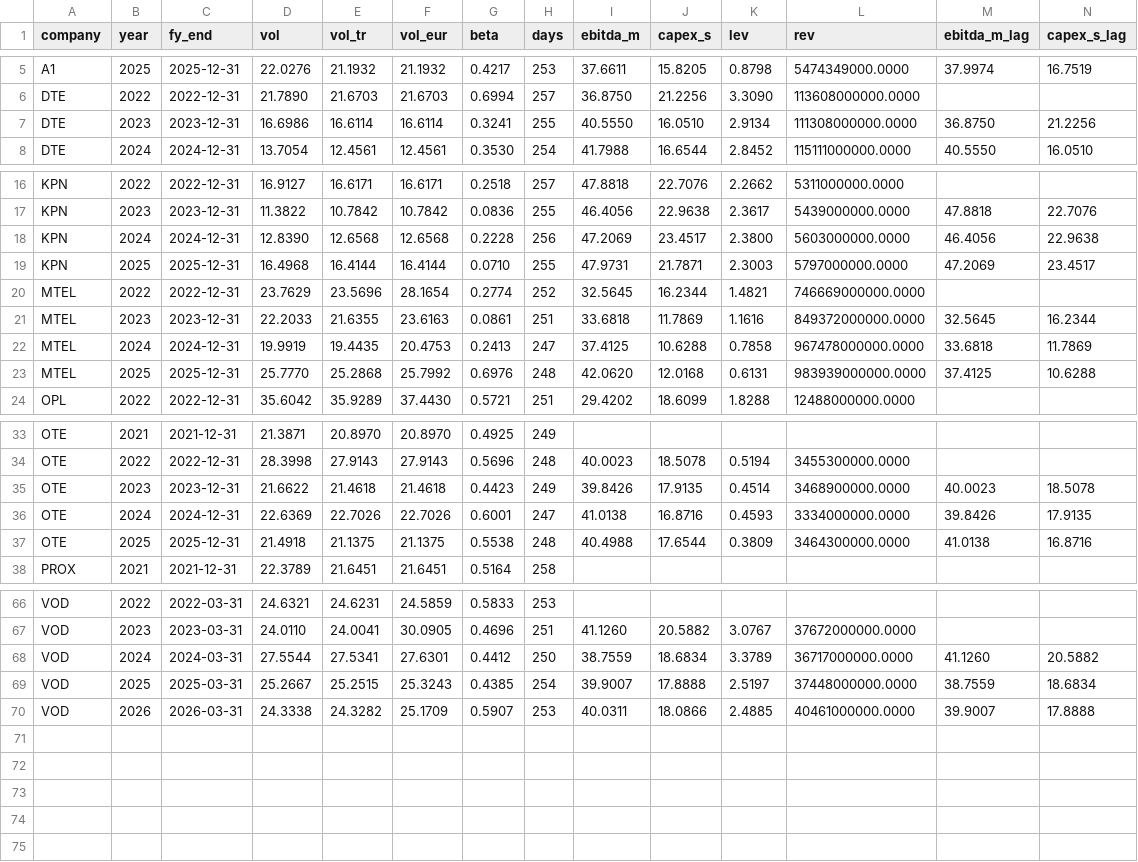
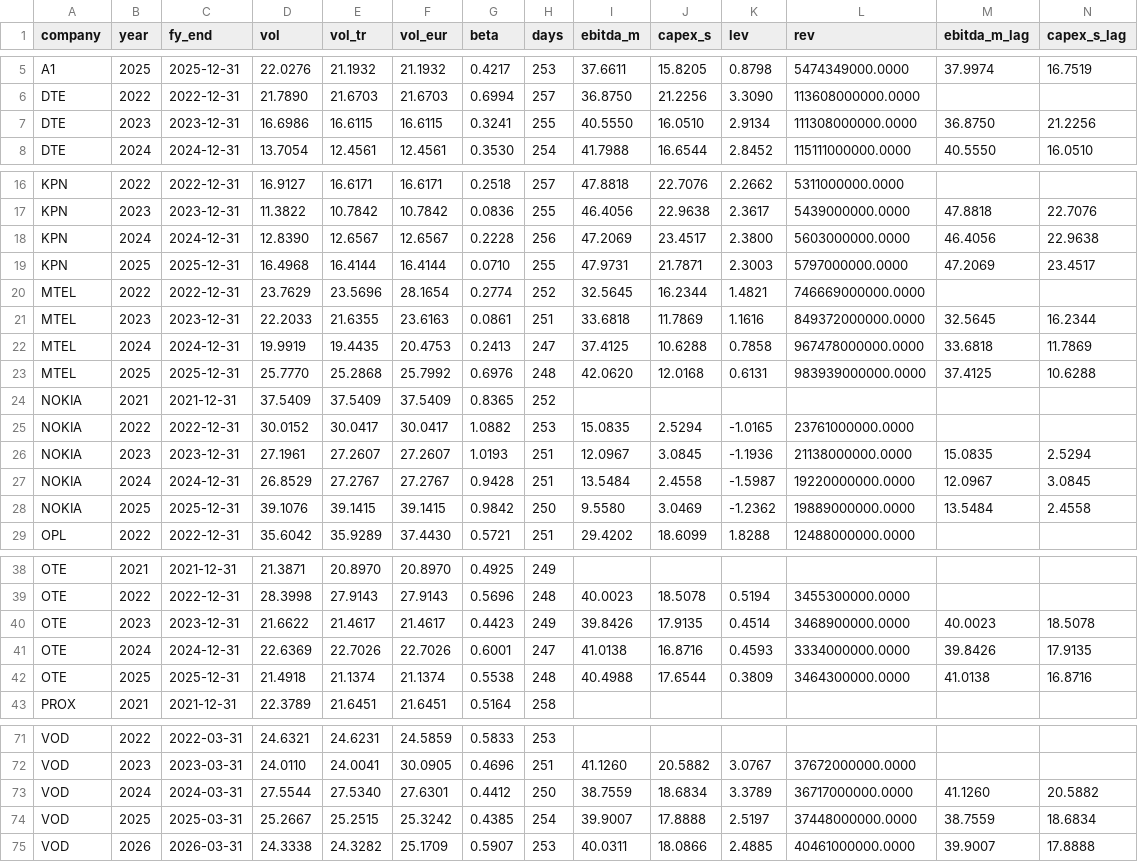
Before and after one commit to singurigayathri/A1-Telekom-Austria-Group, a CSV file: data/panel.csv, drawn as a sheet; only a part is shown, gaps mark what is left out; addresses are those after the commit; rows hold the shown columns only; the diff covers the shown part only; the diff names each change by its address in the sheet, - before the commit and + after, or states it on an @@ line.

```diff
--- a/data/panel.csv
+++ b/data/panel.csv
-E7 (vol_tr): 16.6114
+E7 (vol_tr): 16.6115
-F7 (vol_eur): 16.6114
+F7 (vol_eur): 16.6115
-E18 (vol_tr): 12.6568
+E18 (vol_tr): 12.6567
-F18 (vol_eur): 12.6568
+F18 (vol_eur): 12.6567
+row 24: NOKIA | 2021 | 2021-12-31 | 37.5409 | 37.5409 | 37.5409 | 0.8365 | 252
+row 25: NOKIA | 2022 | 2022-12-31 | 30.0152 | 30.0417 | 30.0417 | 1.0882 | 253 | 15.0835 | 2.5294 | -1.0165 | 23761000000.0000
+row 26: NOKIA | 2023 | 2023-12-31 | 27.1961 | 27.2607 | 27.2607 | 1.0193 | 251 | 12.0967 | 3.0845 | -1.1936 | 21138000000.0000 | 15.0835 | 2.5294
+row 27: NOKIA | 2024 | 2024-12-31 | 26.8529 | 27.2767 | 27.2767 | 0.9428 | 251 | 13.5484 | 2.4558 | -1.5987 | 19220000000.0000 | 12.0967 | 3.0845
+row 28: NOKIA | 2025 | 2025-12-31 | 39.1076 | 39.1415 | 39.1415 | 0.9842 | 250 | 9.5580 | 3.0469 | -1.2362 | 19889000000.0000 | 13.5484 | 2.4558
-E40 (vol_tr): 21.4618
+E40 (vol_tr): 21.4617
-F40 (vol_eur): 21.4618
+F40 (vol_eur): 21.4617
-E42 (vol_tr): 21.1375
+E42 (vol_tr): 21.1374
-F42 (vol_eur): 21.1375
+F42 (vol_eur): 21.1374
-E73 (vol_tr): 27.5341
+E73 (vol_tr): 27.5340
-F74 (vol_eur): 25.3243
+F74 (vol_eur): 25.3242
```
Also changed, not shown: 1 edited cell elsewhere in this file, 1 other file.
